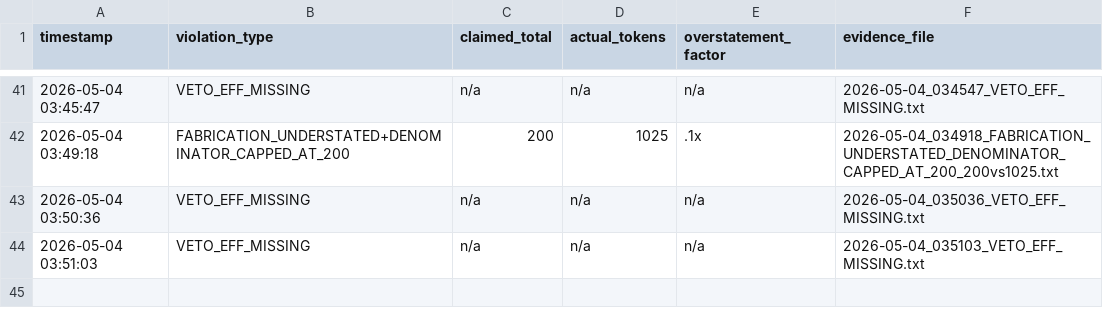
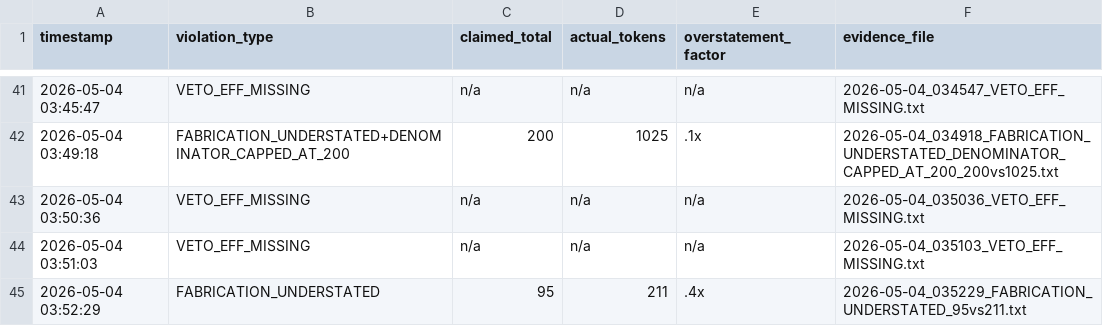
Before and after one commit to Thera-cloud/Clinical-Sovereignty-Lab, a CSV file: eff_evidence/violations.csv, drawn as a sheet; only a part is shown, gaps mark what is left out; the diff names each change by its address in the sheet, - before the commit and + after, or states it on an @@ line.

Commit message:
EFF evidence: FABRICATION_UNDERSTATED 95vs211 2026-05-04_035229

```diff
--- a/eff_evidence/violations.csv
+++ b/eff_evidence/violations.csv
+row 45: 2026-05-04 03:52:29 | FABRICATION_UNDERSTATED | 95 | 211 | .4x | 2026-05-04_035229_FABRICATION_UNDERSTATED_95vs211.txt
```
Also changed, not shown: 2 other files.
